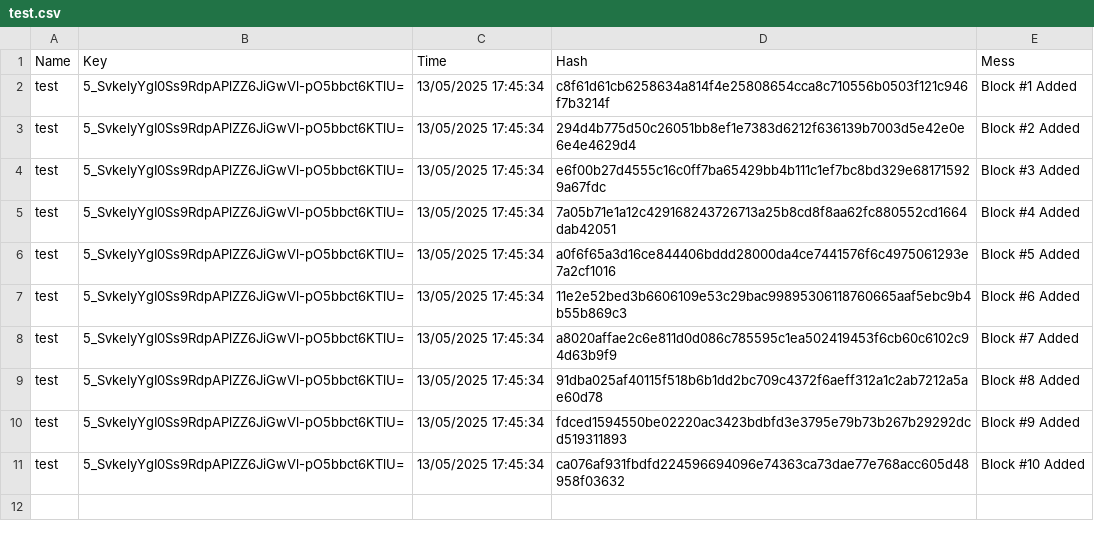
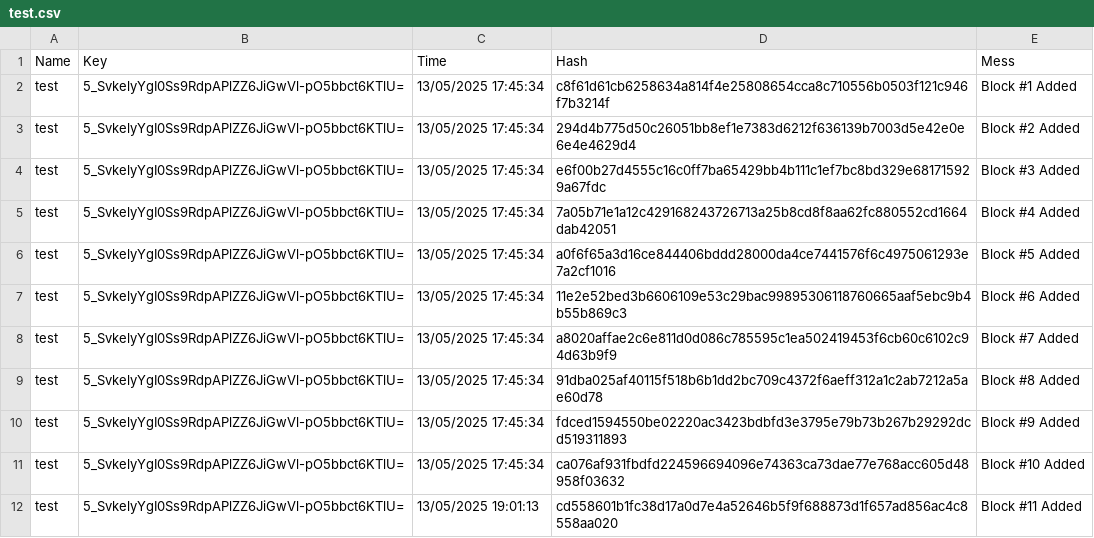
Before and after one commit to ash956901/blockchain, a CSV file: BCCT/test.csv, drawn as a sheet.

```diff
--- a/BCCT/test.csv
+++ b/BCCT/test.csv
@@ -11 +11,2 @@ test,5_SvkelyYgI0Ss9RdpAPlZZ6JiGwVl-pO5bbct6KTlU=,13/05/2025 17:45:34,fdced15945
 test,5_SvkelyYgI0Ss9RdpAPlZZ6JiGwVl-pO5bbct6KTlU=,13/05/2025 17:45:34,ca076af931fbdfd224596694096e74363ca73dae77e768acc605d48958f03632,Block #10 Added
+test,5_SvkelyYgI0Ss9RdpAPlZZ6JiGwVl-pO5bbct6KTlU=,13/05/2025 19:01:13,cd558601b1fc38d17a0d7e4a52646b5f9f688873d1f657ad856ac4c8558aa020,Block #11 Added
```
Also changed, not shown: 4 other files.
